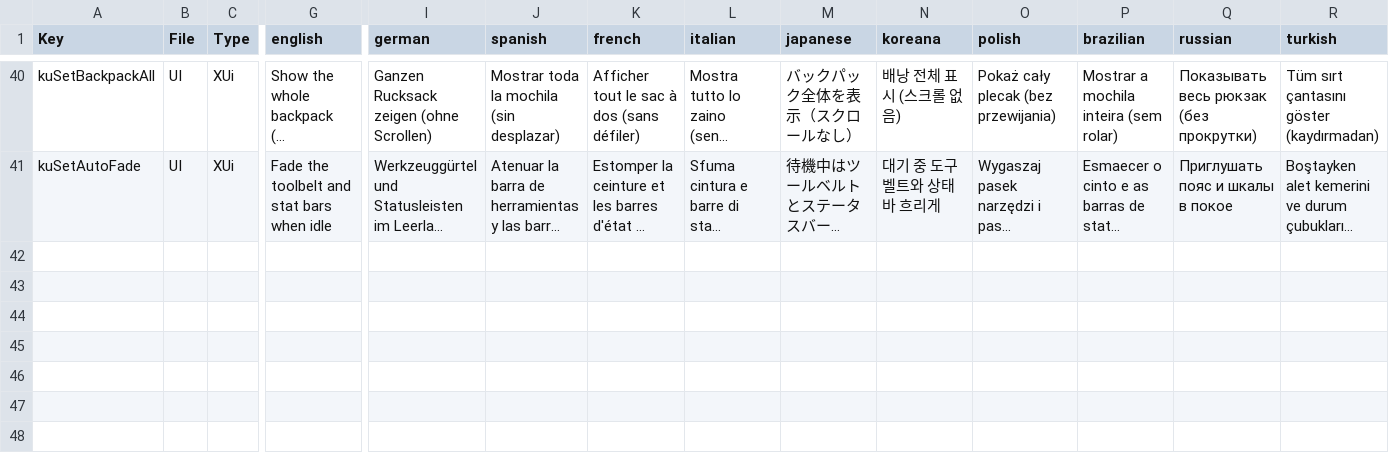
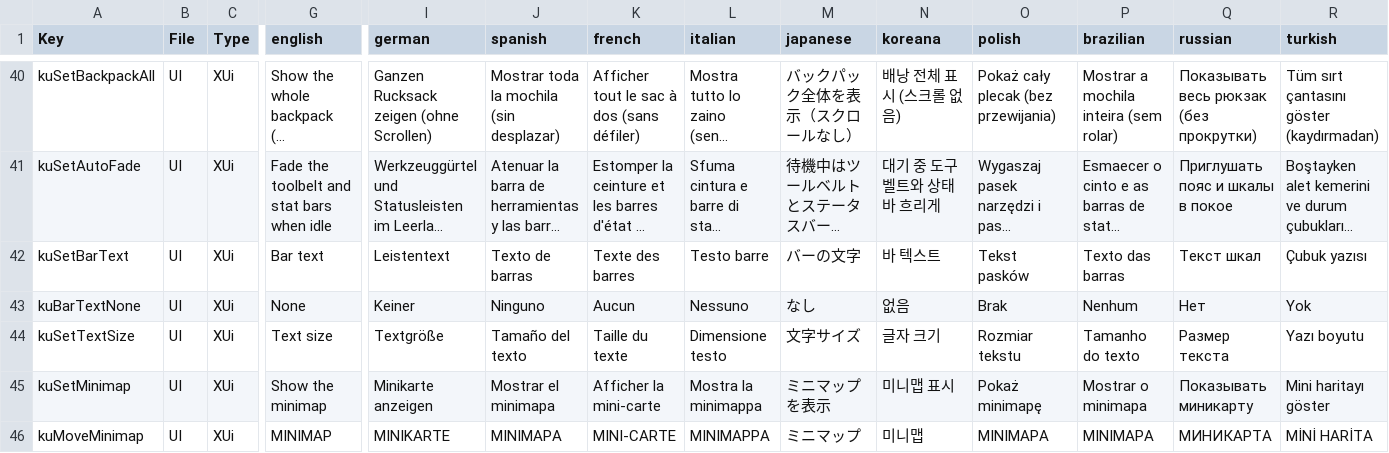
Before and after one commit to Kitsune-Den/KitsuneUI, a CSV file: KitsuneUI_Settings/Config/Localization.csv, drawn as a sheet; only a part is shown, gaps mark what is left out; long unchanged cells end in …; rows hold the shown columns only; the diff names each change by its address in the sheet, - before the commit and + after, or states it on an @@ line.

```diff
--- a/KitsuneUI_Settings/Config/Localization.csv
+++ b/KitsuneUI_Settings/Config/Localization.csv
+row 42: kuSetBarText | UI | XUi | Bar text | Leistentext | Texto de barras | Texte des barres | Testo barre | バーの文字 | 바 텍스트 | Tekst pasków | Texto das barras | Текст шкал | Çubuk yazısı
+row 43: kuBarTextNone | UI | XUi | None | Keiner | Ninguno | Aucun | Nessuno | なし | 없음 | Brak | Nenhum | Нет | Yok
+row 44: kuSetTextSize | UI | XUi | Text size | Textgröße | Tamaño del texto | Taille du texte | Dimensione testo | 文字サイズ | 글자 크기 | Rozmiar tekstu | Tamanho do texto | Размер текста | Yazı boyutu
+row 45: kuSetMinimap | UI | XUi | Show the minimap | Minikarte anzeigen | Mostrar el minimapa | Afficher la mini-carte | Mostra la minimappa | ミニマップを表示 | 미니맵 표시 | Pokaż minimapę | Mostrar o minimapa | Показывать миникарту | Mini haritayı göster
+row 46: kuMoveMinimap | UI | XUi | MINIMAP | MINIKARTE | MINIMAPA | MINI-CARTE | MINIMAPPA | ミニマップ | 미니맵 | MINIMAPA | MINIMAPA | МИНИКАРТА | MİNİ HARİTA
```
Also changed, not shown: 9 other files.
